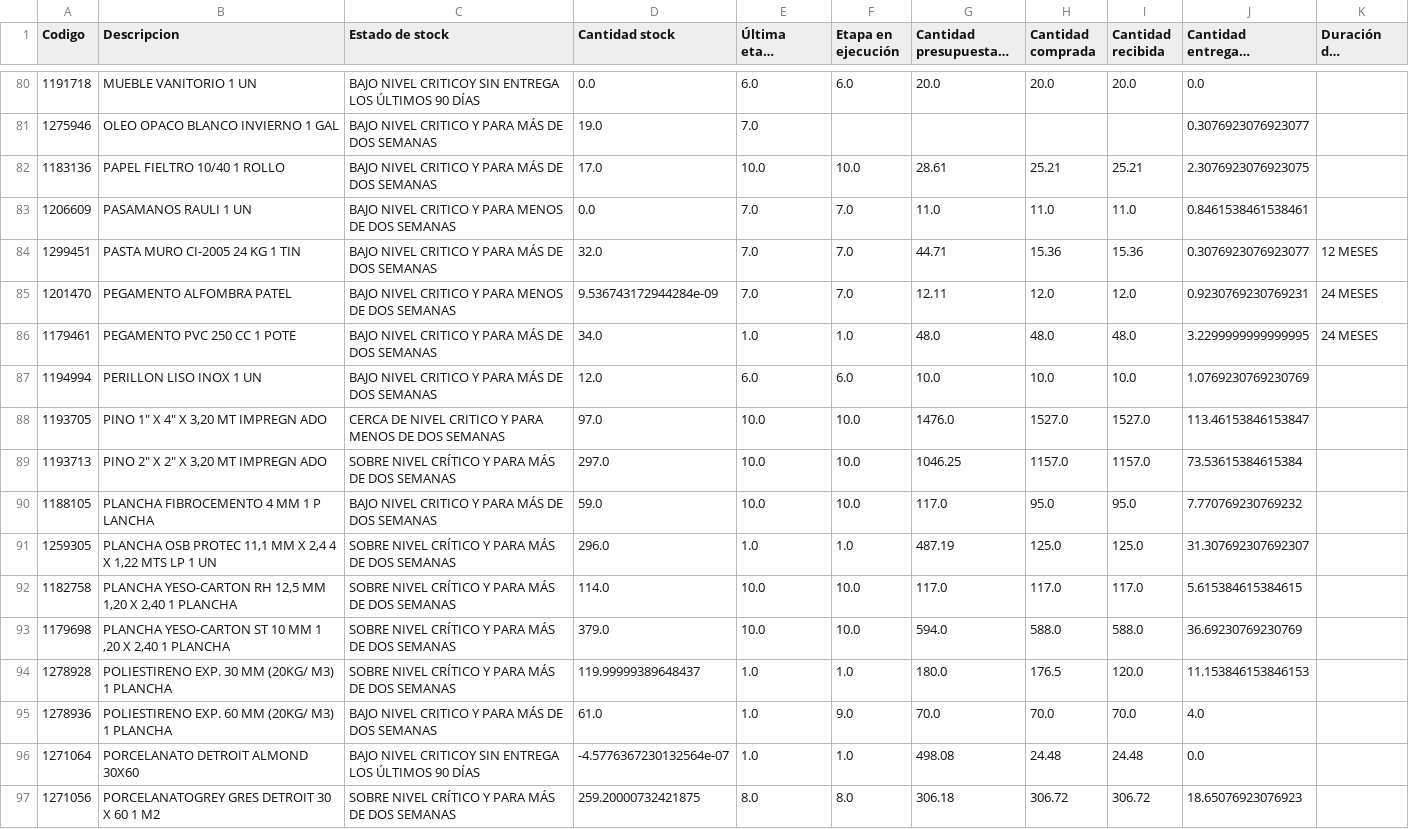
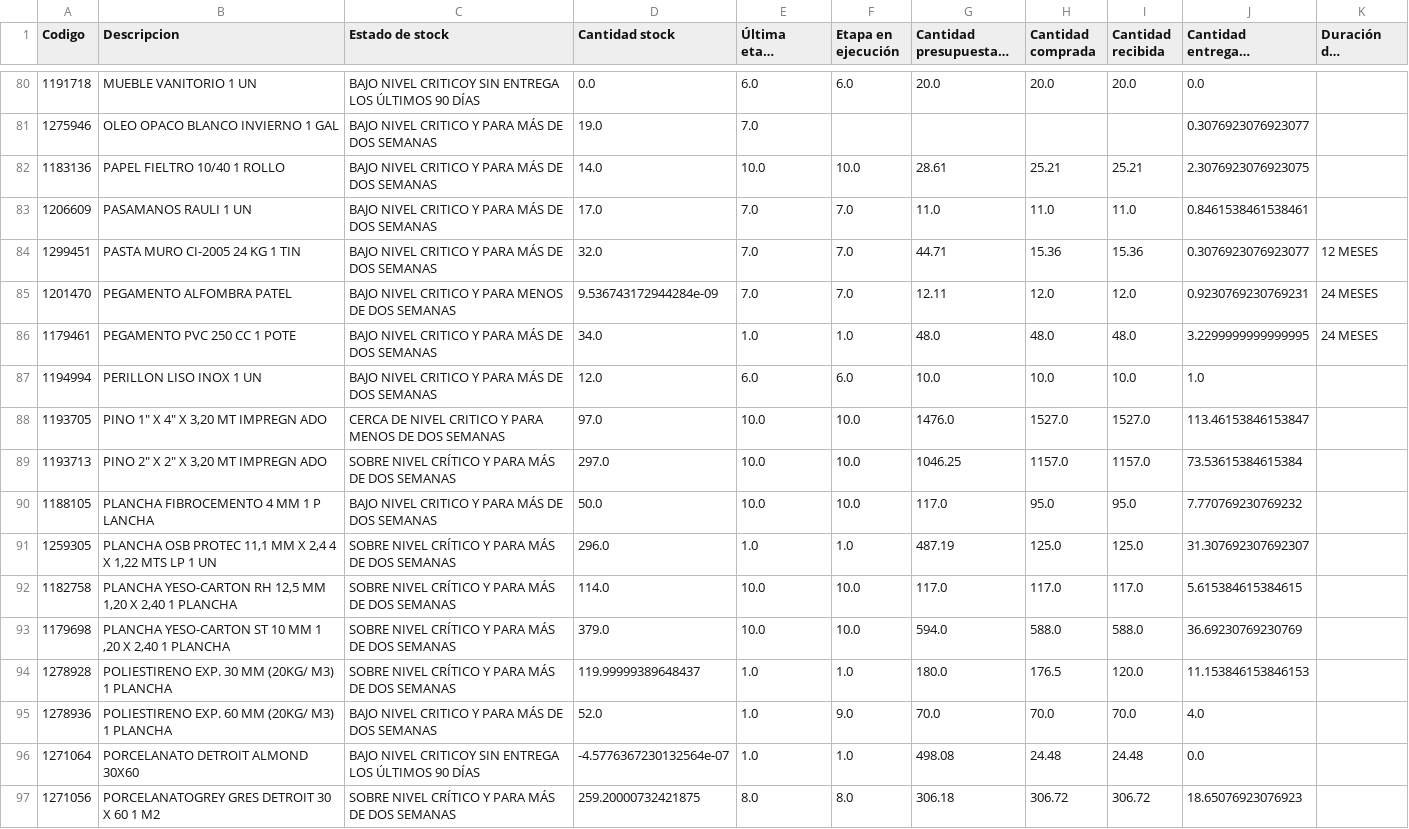
Before and after one commit to vsanma97/BRISAS-DE-MACHALI, a CSV file: productos.csv, drawn as a sheet; only a part is shown, gaps mark what is left out; long unchanged cells end in …; the diff covers the shown part only.

Commit message:
Add files via upload

```diff
--- a/productos.csv
+++ b/productos.csv
@@ -81,4 +81,4 @@
 1275946,OLEO OPACO BLANCO INVIERNO 1 GAL,BAJO NIVEL CRITICO Y PARA MÁS DE DOS SEMANAS,19.0,7.0,,,,,0.3076923076923077,
-1183136,PAPEL FIELTRO 10/40 1 ROLLO,BAJO NIVEL CRITICO Y PARA MÁS DE DOS SEMANAS,17.0,10.0,10.0,28.61,25.21,25.21,2.3076923076923075,
-1206609,PASAMANOS RAULI 1 UN,BAJO NIVEL CRITICO Y PARA MENOS DE DOS SEMANAS,0.0,7.0,7.0,11.0,11.0,11.0,0.8461538461538461,
+1183136,PAPEL FIELTRO 10/40 1 ROLLO,BAJO NIVEL CRITICO Y PARA MÁS DE DOS SEMANAS,14.0,10.0,10.0,28.61,25.21,25.21,2.3076923076923075,
+1206609,PASAMANOS RAULI 1 UN,BAJO NIVEL CRITICO Y PARA MÁS DE DOS SEMANAS,17.0,7.0,7.0,11.0,11.0,11.0,0.8461538461538461,
 1299451,PASTA MURO CI-2005 24 KG 1 TIN,BAJO NIVEL CRITICO Y PARA MÁS DE DOS SEMANAS,32.0,7.0,7.0,44.71,15.36,15.36,0.3076923076923077,12 MESES
@@ -86,6 +86,6 @@
 1179461,PEGAMENTO PVC 250 CC 1 POTE,BAJO NIVEL CRITICO Y PARA MÁS DE DOS SEMANAS,34.0,1.0,1.0,48.0,48.0,48.0,3.2299999999999995,24 MESES
-1194994,PERILLON LISO INOX 1 UN,BAJO NIVEL CRITICO Y PARA MÁS DE DOS SEMANAS,12.0,6.0,6.0,10.0,10.0,10.0,1.0769230769230769,
+1194994,PERILLON LISO INOX 1 UN,BAJO NIVEL CRITICO Y PARA MÁS DE DOS SEMANAS,12.0,6.0,6.0,10.0,10.0,10.0,1.0,
 1193705,"PINO 1"" X 4"" X 3,20 MT IMPREGN ADO",CERCA DE NIVEL CRITICO Y PARA MENOS DE DOS SEMANAS,97.0,10.0,10.0,1476.0,1527.0,1527.0,113.46153846153847,
 1193713,"PINO 2"" X 2"" X 3,20 MT IMPREGN ADO",SOBRE NIVEL CRÍTICO Y PARA MÁS DE DOS SEMANAS,297.0,10.0,10.0,1046.25,1157.0,1157.0,73.53615384615384,
-1188105,PLANCHA FIBROCEMENTO 4 MM 1 P LANCHA,BAJO NIVEL CRITICO Y PARA MÁS DE DOS SEMANAS,59.0,10.0,10.0,117.0,95.0,95.0,7.770769230769232,
+1188105,PLANCHA FIBROCEMENTO 4 MM 1 P LANCHA,BAJO NIVEL CRITICO Y PARA MÁS DE DOS SEMANAS,50.0,10.0,10.0,117.0,95.0,95.0,7.770769230769232,
 1259305,"PLANCHA OSB PROTEC 11,1 MM X 2,4 4 X 1,22 MTS LP 1 UN",SOBRE NIVEL CRÍTICO Y PARA MÁS DE DOS SEMANAS,296.0,1.0,1.0,487.19,125.0,125.0,31.307692307692307,
@@ -94,3 +94,3 @@
 1278928,POLIESTIRENO EXP. 30 MM (20KG/ M3) 1 PLANCHA,SOBRE NIVEL CRÍTICO Y PARA MÁS DE DOS SEMANAS,119.99999389648437,1.0,1.0,180.0,176.5,120.0,11.153846153846153,
-1278936,POLIESTIRENO EXP. 60 MM (20KG/ M3) 1 PLANCHA,BAJO NIVEL CRITICO Y PARA MÁS DE DOS SEMANAS,61.0,1.0,9.0,70.0,70.0,70.0,4.0,
+1278936,POLIESTIRENO EXP. 60 MM (20KG/ M3) 1 PLANCHA,BAJO NIVEL CRITICO Y PARA MÁS DE DOS SEMANAS,52.0,1.0,9.0,70.0,70.0,70.0,4.0,
 1271064,PORCELANATO DETROIT ALMOND 30X60,BAJO NIVEL CRITICOY SIN ENTREGA LOS ÚLTIMOS 90 DÍAS,-4.5776367230132564e-07,1.0,1.0,498.08,24.48,24.48,0.0,
```
Also changed, not shown: 113 edited cells elsewhere in this file.
